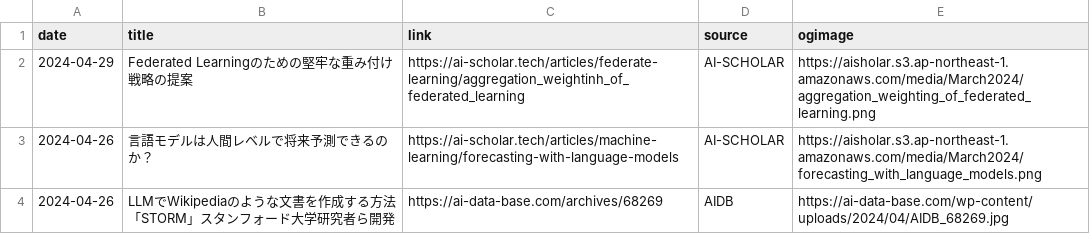
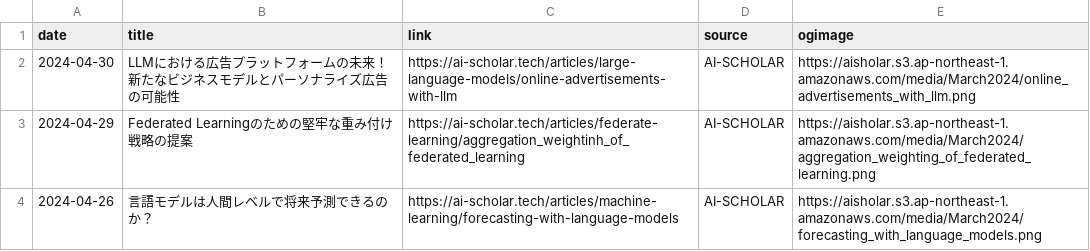
Before and after one commit to kdingn/news-page, a CSV file: src/assets/articles.csv, drawn as a sheet; only a part is shown; the shorter side is filled out with more unchanged rows.

```diff
--- a/src/assets/articles.csv
+++ b/src/assets/articles.csv
@@ -1,2 +1,3 @@
 date,title,link,source,ogimage
+2024-04-30,LLMにおける広告プラットフォームの未来！新たなビジネスモデルとパーソナライズ広告の可能性,https://ai-scholar.tech/articles/large-language-models/online-advertisements-with-llm,AI-SCHOLAR,https://aisholar.s3.ap-northeast-1.amazonaws.com/media/March2024/online_advertisements_with_llm.png
 2024-04-29,Federated Learningのための堅牢な重み付け戦略の提案,https://ai-scholar.tech/articles/federate-learning/aggregation_weightinh_of_federated_learning,AI-SCHOLAR,https://aisholar.s3.ap-northeast-1.amazonaws.com/media/March2024/aggregation_weighting_of_federated_learning.png
```
